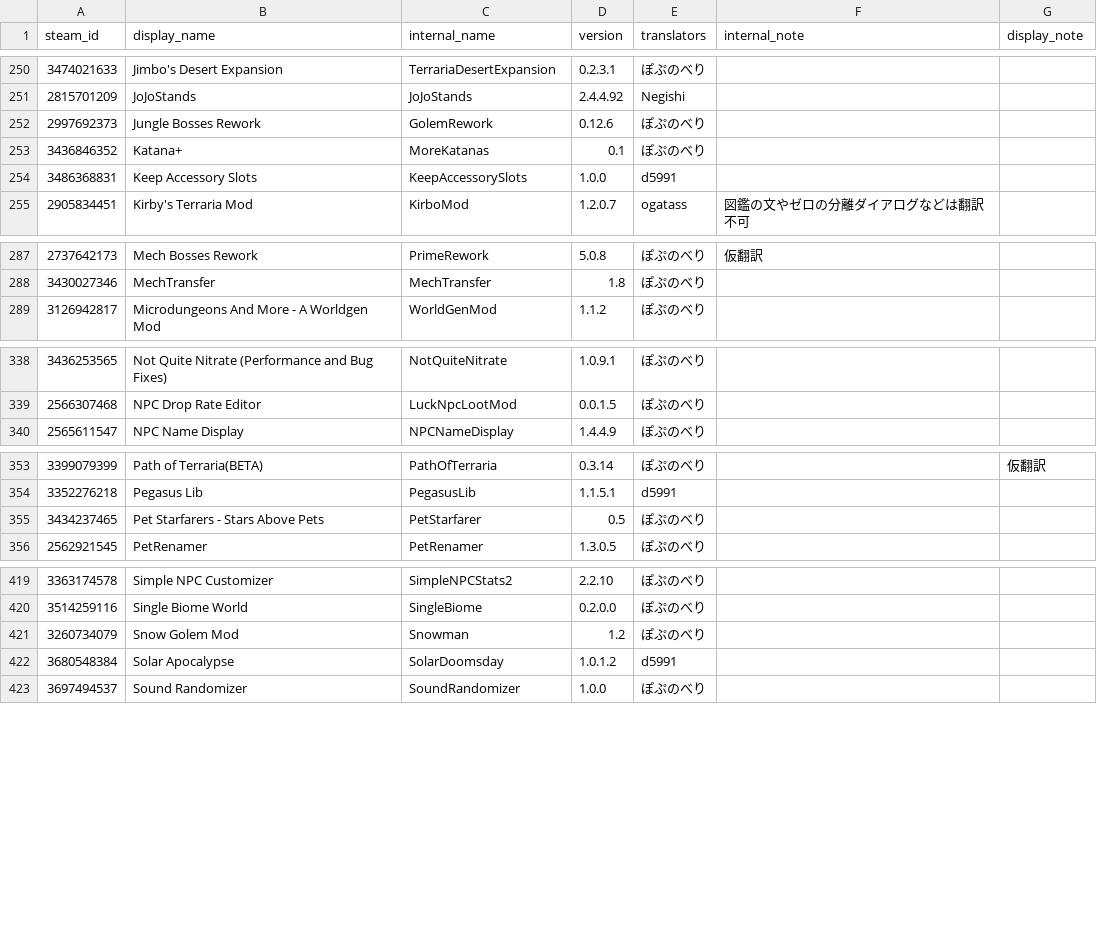
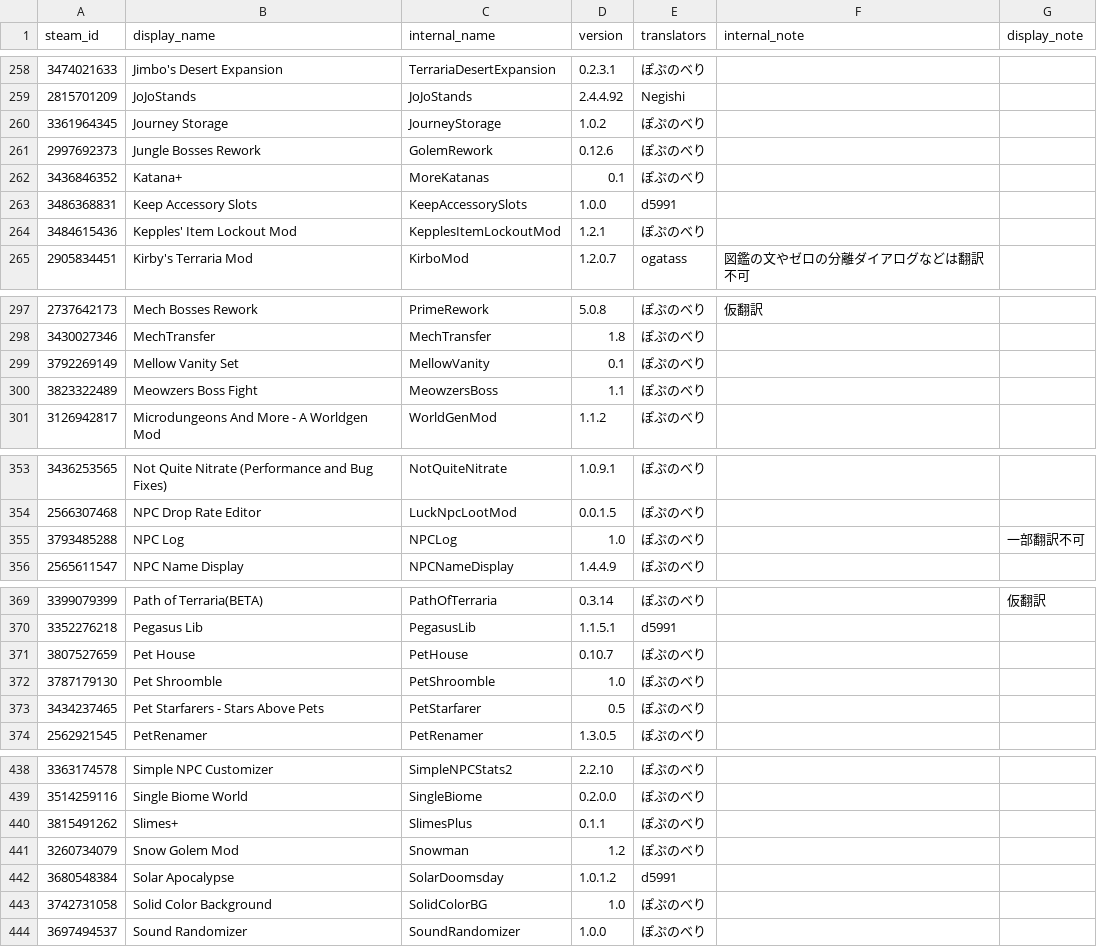
Before and after one commit to ExternalLocalizer/TMLHonyaku, a CSV file: TranslatedMods.csv, drawn as a sheet; only a part is shown, gaps mark what is left out; the diff covers the shown part only.

```diff
--- a/TranslatedMods.csv
+++ b/TranslatedMods.csv
@@ -251,2 +259,3 @@ steam_id,display_name,internal_name,version,translators,internal_note,display_no
 2815701209,JoJoStands,JoJoStands,2.4.4.92,Negishi,,
+3361964345,Journey Storage,JourneyStorage,1.0.2,ぽぷのべり,,
 2997692373,Jungle Bosses Rework,GolemRework,0.12.6,ぽぷのべり,,
@@ -254,2 +263,3 @@ steam_id,display_name,internal_name,version,translators,internal_note,display_no
 3486368831,Keep Accessory Slots,KeepAccessorySlots,1.0.0,d5991,,
+3484615436,Kepples' Item Lockout Mod,KepplesItemLockoutMod,1.2.1,ぽぷのべり,,
 2905834451,Kirby's Terraria Mod,KirboMod,1.2.0.7,ogatass,図鑑の文やゼロの分離ダイアログなどは翻訳不可,
@@ -288,2 +298,4 @@ steam_id,display_name,internal_name,version,translators,internal_note,display_no
 3430027346,MechTransfer,MechTransfer,1.8,ぽぷのべり,,
+3792269149,Mellow Vanity Set,MellowVanity,0.1,ぽぷのべり,,
+3823322489,Meowzers Boss Fight,MeowzersBoss,1.1,ぽぷのべり,,
 3126942817,Microdungeons And More - A Worldgen Mod,WorldGenMod,1.1.2,ぽぷのべり,,
@@ -339,2 +354,3 @@ steam_id,display_name,internal_name,version,translators,internal_note,display_no
 2566307468,NPC Drop Rate Editor,LuckNpcLootMod,0.0.1.5,ぽぷのべり,,
+3793485288,NPC Log,NPCLog,1.0,ぽぷのべり,,一部翻訳不可
 2565611547,NPC Name Display,NPCNameDisplay,1.4.4.9,ぽぷのべり,,
@@ -354,2 +370,4 @@ steam_id,display_name,internal_name,version,translators,internal_note,display_no
 3352276218,Pegasus Lib,PegasusLib,1.1.5.1,d5991,,
+3807527659,Pet House,PetHouse,0.10.7,ぽぷのべり,,
+3787179130,Pet Shroomble,PetShroomble,1.0,ぽぷのべり,,
 3434237465,Pet Starfarers - Stars Above Pets,PetStarfarer,0.5,ぽぷのべり,,
@@ -420,4 +439,6 @@ steam_id,display_name,internal_name,version,translators,internal_note,display_no
 3514259116,Single Biome World,SingleBiome,0.2.0.0,ぽぷのべり,,
+3815491262,Slimes+,SlimesPlus,0.1.1,ぽぷのべり,,
 3260734079,Snow Golem Mod,Snowman,1.2,ぽぷのべり,,
 3680548384,Solar Apocalypse,SolarDoomsday,1.0.1.2,d5991,,
+3742731058,Solid Color Background,SolidColorBG,1.0,ぽぷのべり,,
 3697494537,Sound Randomizer,SoundRandomizer,1.0.0,ぽぷのべり,,
```
Also changed, not shown: 14 added rows and 3 edited cells elsewhere in this file, 26 other files.
